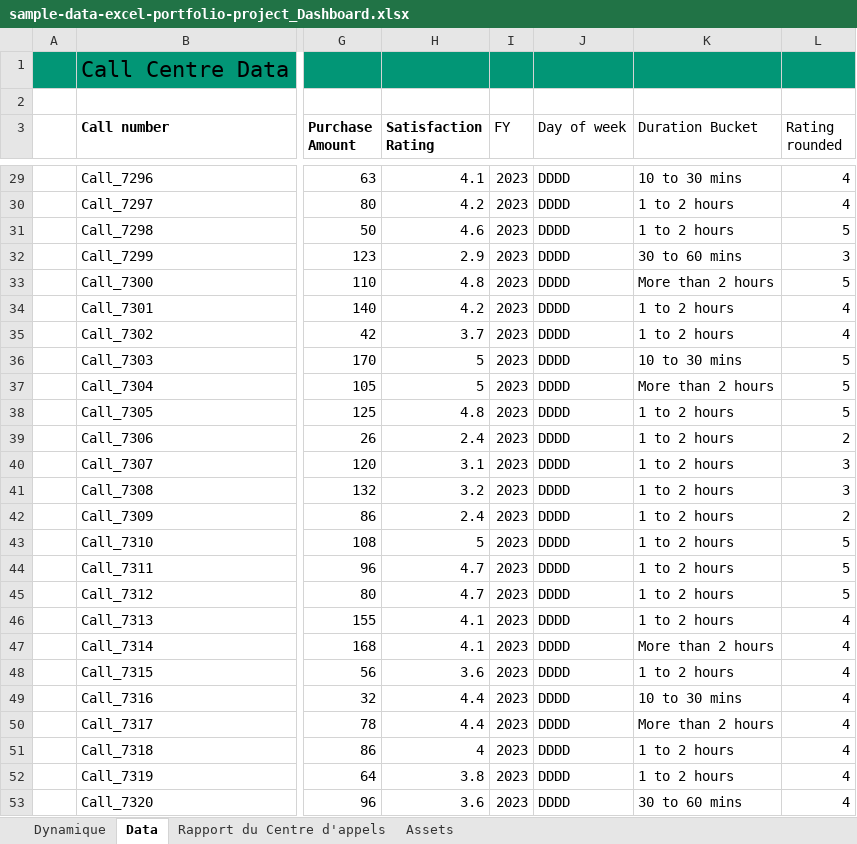
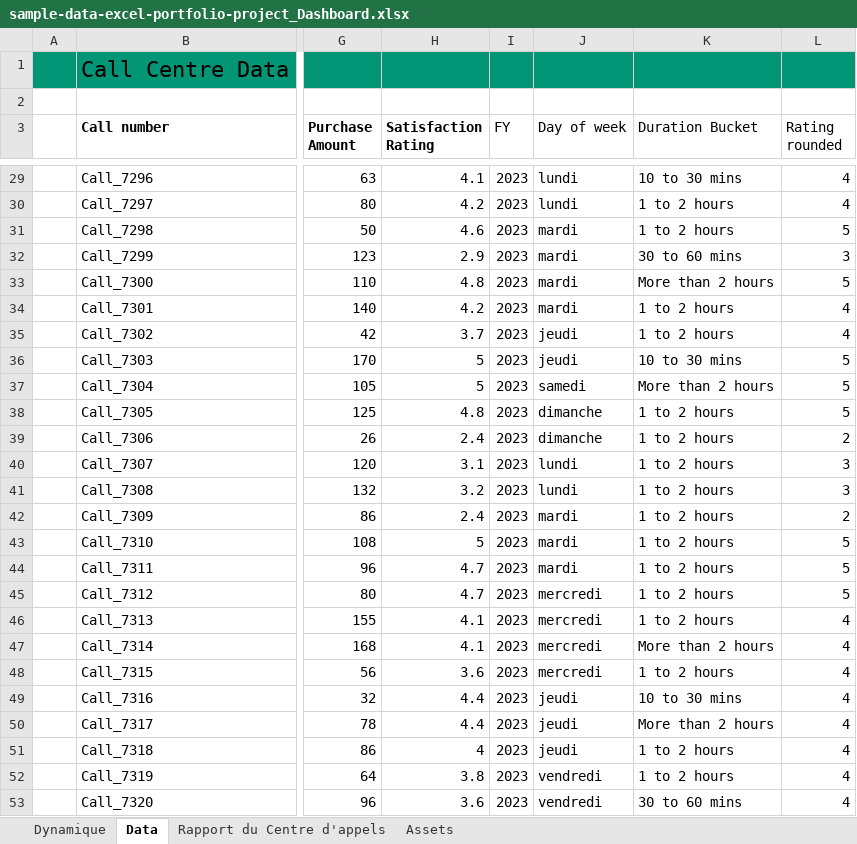
Before and after one commit to JWulfran/Excel-data-Analysis, an Excel workbook: Call_Center_Dashboard/sample-data-excel-portfolio-project_Dashboard.xlsx, sheet Data, drawn as a sheet; only a part is shown, gaps mark what is left out; values as stored, in another font and other column widths than the file's, no borders; table styles not drawn; the diff covers the shown part only; the diff names each change by its address in the sheet, - before the commit and + after, or states it on an @@ line.

```diff
--- a/Call_Center_Dashboard/sample-data-excel-portfolio-project_Dashboard.xlsx (sheet Data)
+++ b/Call_Center_Dashboard/sample-data-excel-portfolio-project_Dashboard.xlsx (sheet Data)
-J29:J30 (Day of week): DDDD
+J29:J30 (Day of week): lundi
-J31:J34 (Day of week): DDDD
+J31:J34 (Day of week): mardi
-J35:J36 (Day of week): DDDD
+J35:J36 (Day of week): jeudi
-J37 (Day of week): DDDD
+J37 (Day of week): samedi
-J38:J39 (Day of week): DDDD
+J38:J39 (Day of week): dimanche
-J40:J41 (Day of week): DDDD
+J40:J41 (Day of week): lundi
-J42:J44 (Day of week): DDDD
+J42:J44 (Day of week): mardi
-J45:J48 (Day of week): DDDD
+J45:J48 (Day of week): mercredi
-J49:J51 (Day of week): DDDD
+J49:J51 (Day of week): jeudi
-J52:J53 (Day of week): DDDD
+J52:J53 (Day of week): vendredi
```
Also changed, not shown: 975 edited cells elsewhere in this sheet, sheet Dynamique, sheet Rapport du Centre d'appels, charts or pictures.
